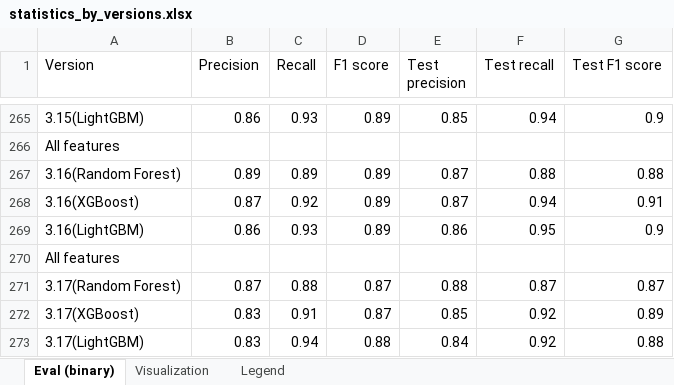
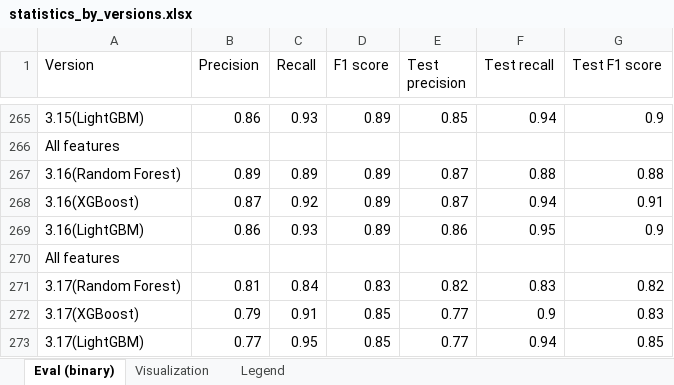
Before and after one commit to jelenadjuric01/Software-Disambiguation, an Excel workbook: statistics_by_versions.xlsx, sheet Eval (binary), drawn as a sheet; only a part is shown, gaps mark what is left out; values as stored, in another font and other column widths than the file's, no borders; removed rows and columns are numbered as before the commit, all else as after; the diff names each change by its address in the sheet, - before the commit and + after, or states it on an @@ line.

```diff
--- a/statistics_by_versions.xlsx (sheet Eval (binary))
+++ b/statistics_by_versions.xlsx (sheet Eval (binary))
-row 271: 3.17(Random Forest) | 0.87 | 0.88 | 0.87 | 0.88 | 0.87 | 0.87
-row 272: 3.17(XGBoost) | 0.83 | 0.91 | 0.87 | 0.85 | 0.92 | 0.89
-row 273: 3.17(LightGBM) | 0.83 | 0.94 | 0.88 | 0.84 | 0.92 | 0.88
+row 271: 3.17(Random Forest) | 0.81 | 0.84 | 0.83 | 0.82 | 0.83 | 0.82
+row 272: 3.17(XGBoost) | 0.79 | 0.91 | 0.85 | 0.77 | 0.9 | 0.83
+row 273: 3.17(LightGBM) | 0.77 | 0.95 | 0.85 | 0.77 | 0.94 | 0.85
```
Also changed, not shown: 20 other files.
